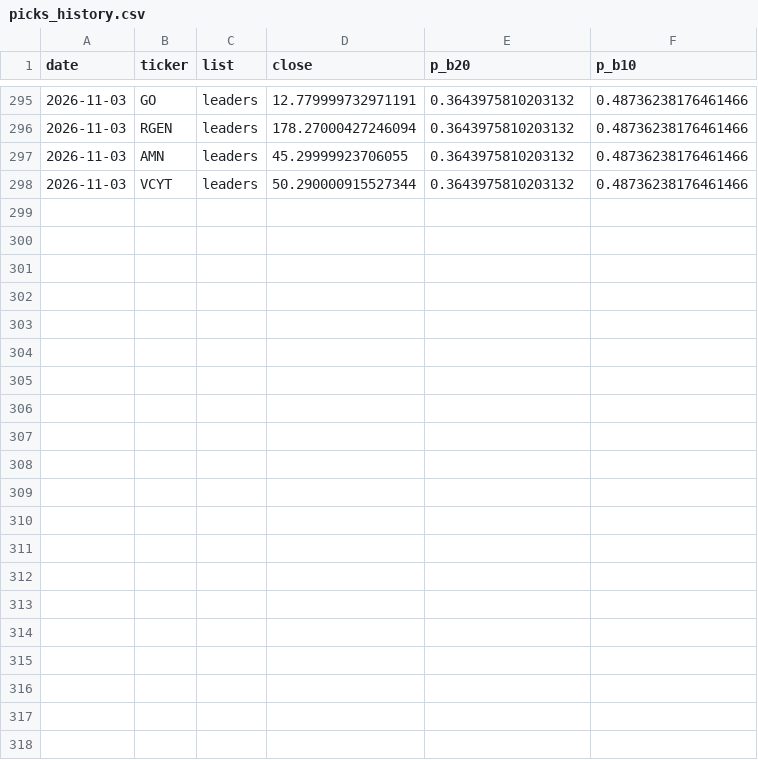
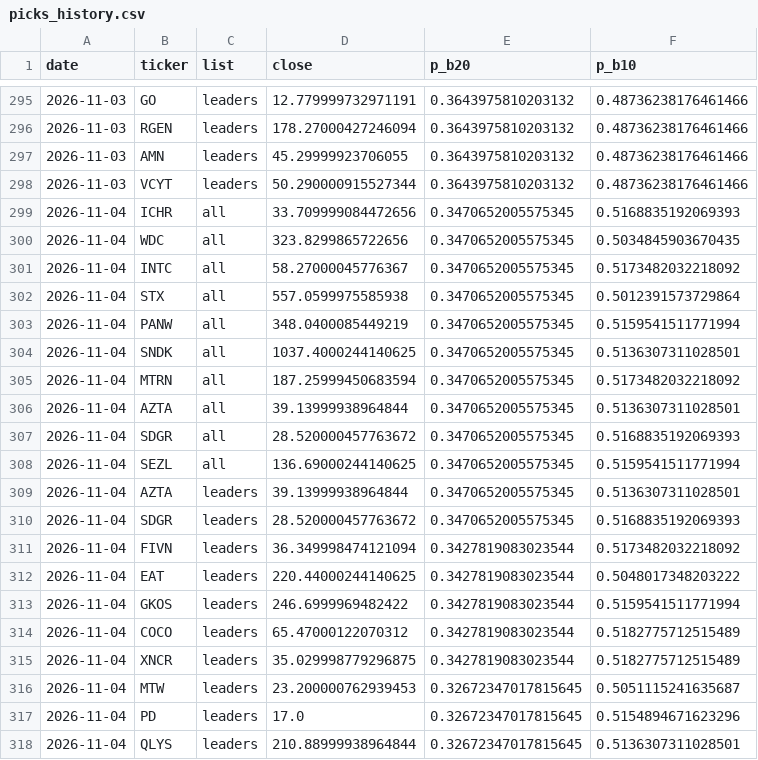
Before and after one commit to tim033976-cmd/ml-algo, a CSV file: results/picks_history.csv, drawn as a sheet; only a part is shown, gaps mark what is left out.

```diff
--- a/results/picks_history.csv
+++ b/results/picks_history.csv
@@ -298 +298,21 @@ date,ticker,list,close,p_b20,p_b10
 2026-11-03,VCYT,leaders,50.290000915527344,0.3643975810203132,0.48736238176461466
+2026-11-04,ICHR,all,33.709999084472656,0.3470652005575345,0.5168835192069393
+2026-11-04,WDC,all,323.8299865722656,0.3470652005575345,0.5034845903670435
+2026-11-04,INTC,all,58.27000045776367,0.3470652005575345,0.5173482032218092
+2026-11-04,STX,all,557.0599975585938,0.3470652005575345,0.5012391573729864
+2026-11-04,PANW,all,348.0400085449219,0.3470652005575345,0.5159541511771994
+2026-11-04,SNDK,all,1037.4000244140625,0.3470652005575345,0.5136307311028501
+2026-11-04,MTRN,all,187.25999450683594,0.3470652005575345,0.5173482032218092
+2026-11-04,AZTA,all,39.13999938964844,0.3470652005575345,0.5136307311028501
+2026-11-04,SDGR,all,28.520000457763672,0.3470652005575345,0.5168835192069393
+2026-11-04,SEZL,all,136.69000244140625,0.3470652005575345,0.5159541511771994
+2026-11-04,AZTA,leaders,39.13999938964844,0.3470652005575345,0.5136307311028501
+2026-11-04,SDGR,leaders,28.520000457763672,0.3470652005575345,0.5168835192069393
+2026-11-04,FIVN,leaders,36.349998474121094,0.3427819083023544,0.5173482032218092
+2026-11-04,EAT,leaders,220.44000244140625,0.3427819083023544,0.5048017348203222
+2026-11-04,GKOS,leaders,246.6999969482422,0.3427819083023544,0.5159541511771994
+2026-11-04,COCO,leaders,65.47000122070312,0.3427819083023544,0.5182775712515489
+2026-11-04,XNCR,leaders,35.029998779296875,0.3427819083023544,0.5182775712515489
+2026-11-04,MTW,leaders,23.200000762939453,0.32672347017815645,0.5051115241635687
+2026-11-04,PD,leaders,17.0,0.32672347017815645,0.5154894671623296
+2026-11-04,QLYS,leaders,210.88999938964844,0.32672347017815645,0.5136307311028501
```
Also changed, not shown: results/forward_test.csv, results/today_picks.csv, 2 other files.
